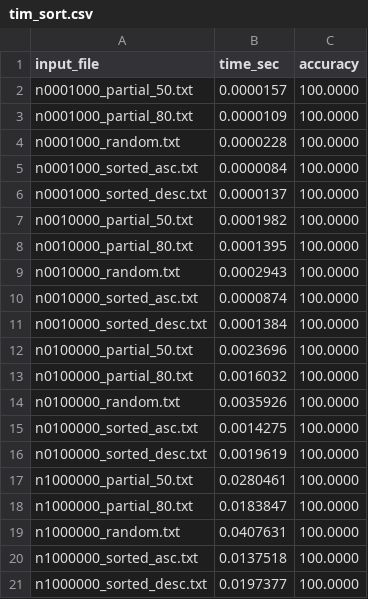
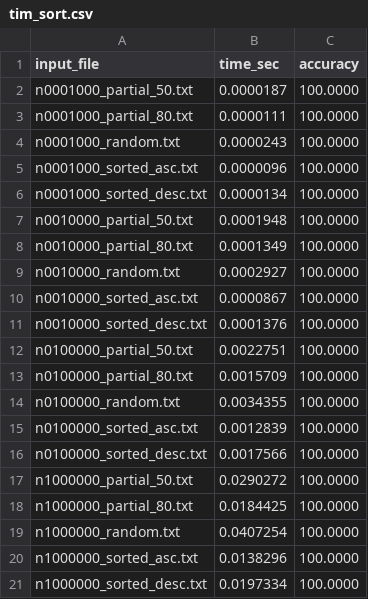
Before and after one commit to hoonably/CSE331-Sorting-Project, a CSV file: tests_algo/results/csv/tim_sort.csv, drawn as a sheet.

```diff
--- a/tests_algo/results/csv/tim_sort.csv
+++ b/tests_algo/results/csv/tim_sort.csv
@@ -1,21 +1,21 @@
 input_file,time_sec,accuracy
-n0001000_partial_50.txt,0.0000157,100.0000
-n0001000_partial_80.txt,0.0000109,100.0000
-n0001000_random.txt,0.0000228,100.0000
-n0001000_sorted_asc.txt,0.0000084,100.0000
-n0001000_sorted_desc.txt,0.0000137,100.0000
-n0010000_partial_50.txt,0.0001982,100.0000
-n0010000_partial_80.txt,0.0001395,100.0000
-n0010000_random.txt,0.0002943,100.0000
-n0010000_sorted_asc.txt,0.0000874,100.0000
-n0010000_sorted_desc.txt,0.0001384,100.0000
-n0100000_partial_50.txt,0.0023696,100.0000
-n0100000_partial_80.txt,0.0016032,100.0000
-n0100000_random.txt,0.0035926,100.0000
-n0100000_sorted_asc.txt,0.0014275,100.0000
-n0100000_sorted_desc.txt,0.0019619,100.0000
-n1000000_partial_50.txt,0.0280461,100.0000
-n1000000_partial_80.txt,0.0183847,100.0000
-n1000000_random.txt,0.0407631,100.0000
-n1000000_sorted_asc.txt,0.0137518,100.0000
-n1000000_sorted_desc.txt,0.0197377,100.0000
+n0001000_partial_50.txt,0.0000187,100.0000
+n0001000_partial_80.txt,0.0000111,100.0000
+n0001000_random.txt,0.0000243,100.0000
+n0001000_sorted_asc.txt,0.0000096,100.0000
+n0001000_sorted_desc.txt,0.0000134,100.0000
+n0010000_partial_50.txt,0.0001948,100.0000
+n0010000_partial_80.txt,0.0001349,100.0000
+n0010000_random.txt,0.0002927,100.0000
+n0010000_sorted_asc.txt,0.0000867,100.0000
+n0010000_sorted_desc.txt,0.0001376,100.0000
+n0100000_partial_50.txt,0.0022751,100.0000
+n0100000_partial_80.txt,0.0015709,100.0000
+n0100000_random.txt,0.0034355,100.0000
+n0100000_sorted_asc.txt,0.0012839,100.0000
+n0100000_sorted_desc.txt,0.0017566,100.0000
+n1000000_partial_50.txt,0.0290272,100.0000
+n1000000_partial_80.txt,0.0184425,100.0000
+n1000000_random.txt,0.0407254,100.0000
+n1000000_sorted_asc.txt,0.0138296,100.0000
+n1000000_sorted_desc.txt,0.0197334,100.0000
```
Also changed, not shown: 56 other files.
